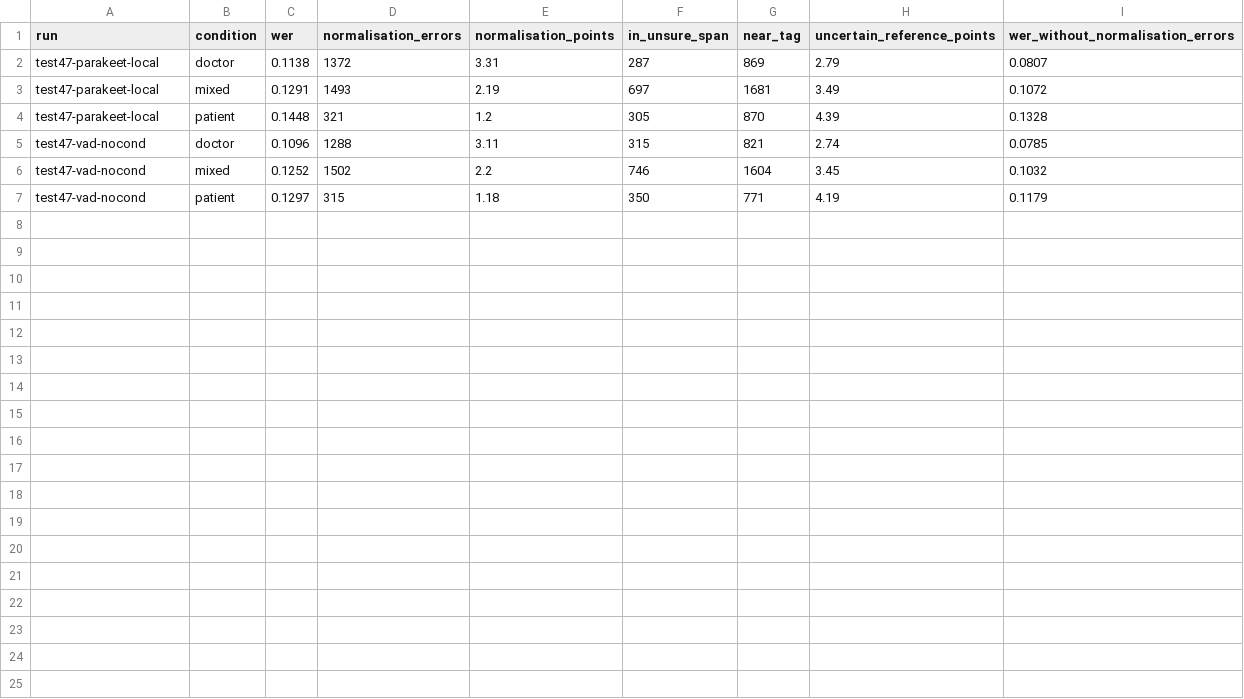
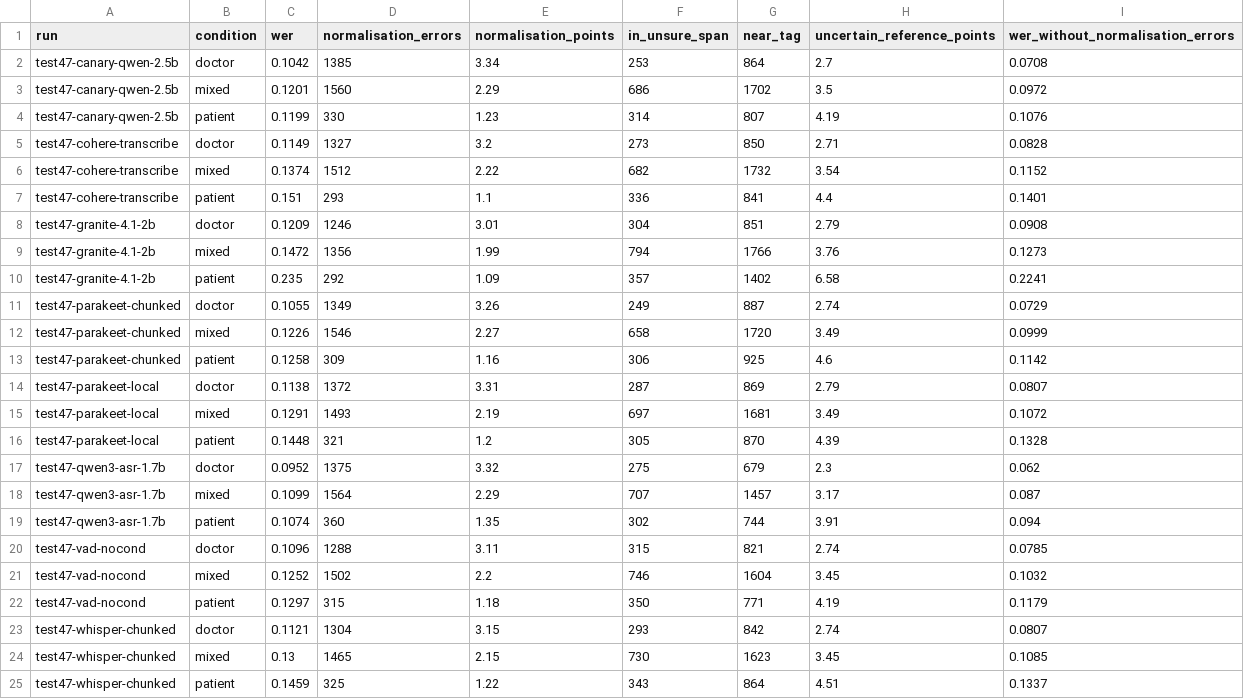
Before and after one commit to Fw93810/medical-asr-eval, a CSV file: results/test47/error_composition/false_errors.csv, drawn as a sheet.

```diff
--- a/results/test47/error_composition/false_errors.csv
+++ b/results/test47/error_composition/false_errors.csv
@@ -1,2 +1,14 @@
 run,condition,wer,normalisation_errors,normalisation_points,in_unsure_span,near_tag,uncertain_reference_points,wer_without_normalisation_errors
+test47-canary-qwen-2.5b,doctor,0.1042,1385,3.34,253,864,2.7,0.0708
+test47-canary-qwen-2.5b,mixed,0.1201,1560,2.29,686,1702,3.5,0.0972
+test47-canary-qwen-2.5b,patient,0.1199,330,1.23,314,807,4.19,0.1076
+test47-cohere-transcribe,doctor,0.1149,1327,3.2,273,850,2.71,0.0828
+test47-cohere-transcribe,mixed,0.1374,1512,2.22,682,1732,3.54,0.1152
+test47-cohere-transcribe,patient,0.151,293,1.1,336,841,4.4,0.1401
+test47-granite-4.1-2b,doctor,0.1209,1246,3.01,304,851,2.79,0.0908
+test47-granite-4.1-2b,mixed,0.1472,1356,1.99,794,1766,3.76,0.1273
+test47-granite-4.1-2b,patient,0.235,292,1.09,357,1402,6.58,0.2241
+test47-parakeet-chunked,doctor,0.1055,1349,3.26,249,887,2.74,0.0729
+test47-parakeet-chunked,mixed,0.1226,1546,2.27,658,1720,3.49,0.0999
+test47-parakeet-chunked,patient,0.1258,309,1.16,306,925,4.6,0.1142
 test47-parakeet-local,doctor,0.1138,1372,3.31,287,869,2.79,0.0807
@@ -4,2 +16,5 @@ test47-parakeet-local,mixed,0.1291,1493,2.19,697,1681,3.49,0.1072
 test47-parakeet-local,patient,0.1448,321,1.2,305,870,4.39,0.1328
+test47-qwen3-asr-1.7b,doctor,0.0952,1375,3.32,275,679,2.3,0.062
+test47-qwen3-asr-1.7b,mixed,0.1099,1564,2.29,707,1457,3.17,0.087
+test47-qwen3-asr-1.7b,patient,0.1074,360,1.35,302,744,3.91,0.094
 test47-vad-nocond,doctor,0.1096,1288,3.11,315,821,2.74,0.0785
@@ -7 +22,4 @@ test47-vad-nocond,mixed,0.1252,1502,2.2,746,1604,3.45,0.1032
 test47-vad-nocond,patient,0.1297,315,1.18,350,771,4.19,0.1179
+test47-whisper-chunked,doctor,0.1121,1304,3.15,293,842,2.74,0.0807
+test47-whisper-chunked,mixed,0.13,1465,2.15,730,1623,3.45,0.1085
+test47-whisper-chunked,patient,0.1459,325,1.22,343,864,4.51,0.1337
```
Also changed, not shown: results/test47/comparison.csv, results/test47/error_composition/denoised_wer.csv, 32 other files.
